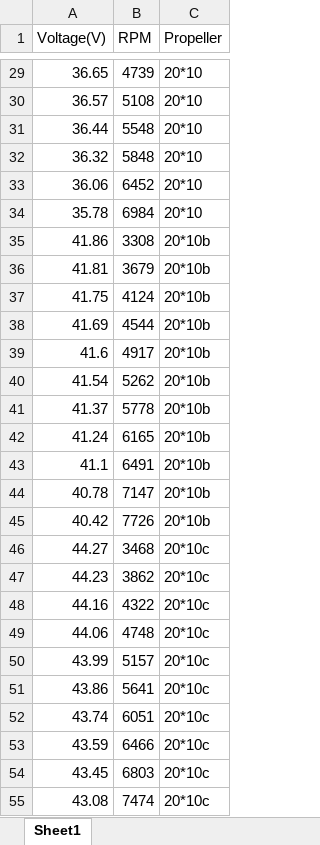
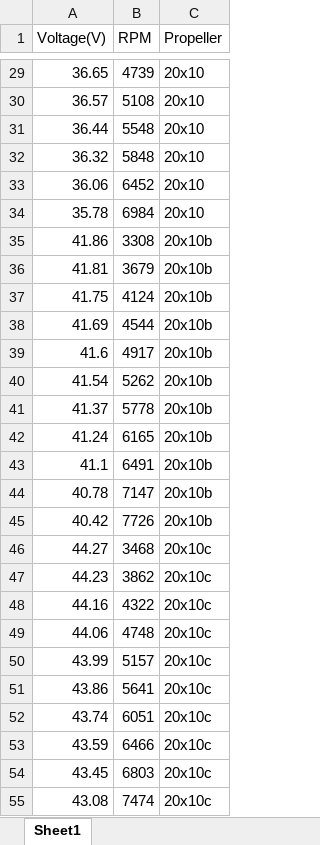
Before and after one commit to Deleted-0970/Ground-Roll-Calculator, an Excel workbook: data/AT7215KV200.xlsx, sheet Sheet1, drawn as a sheet; only a part is shown, gaps mark what is left out; values as stored, in another font and other column widths than the file's, no borders; the diff covers the shown part only; the diff names each change by its address in the sheet, - before the commit and + after, or states it on an @@ line.

```diff
--- a/data/AT7215KV200.xlsx (sheet Sheet1)
+++ b/data/AT7215KV200.xlsx (sheet Sheet1)
-C29:C34 (Propeller): 20*10
+C29:C34 (Propeller): 20x10
-C35:C45 (Propeller): 20*10b
+C35:C45 (Propeller): 20x10b
-C46:C55 (Propeller): 20*10c
+C46:C55 (Propeller): 20x10c
```
Also changed, not shown: 61 edited cells elsewhere in this sheet, data/AT5330KV220.xlsx, 5 other files.
